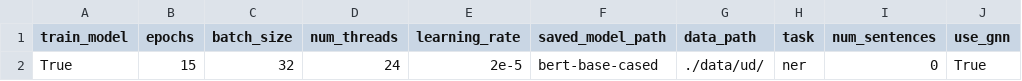
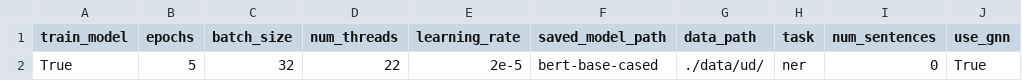
Before and after one commit to shrdlu-whs/syngnn, a CSV file: config/develop.csv, drawn as a sheet; only a part is shown; the diff names each change by its address in the sheet, - before the commit and + after, or states it on an @@ line.

```diff
--- a/config/develop.csv
+++ b/config/develop.csv
-B2 (epochs): 15
+B2 (epochs): 5
-D2 (num_threads): 24
+D2 (num_threads): 22
```
Also changed, not shown: 2 other files.
